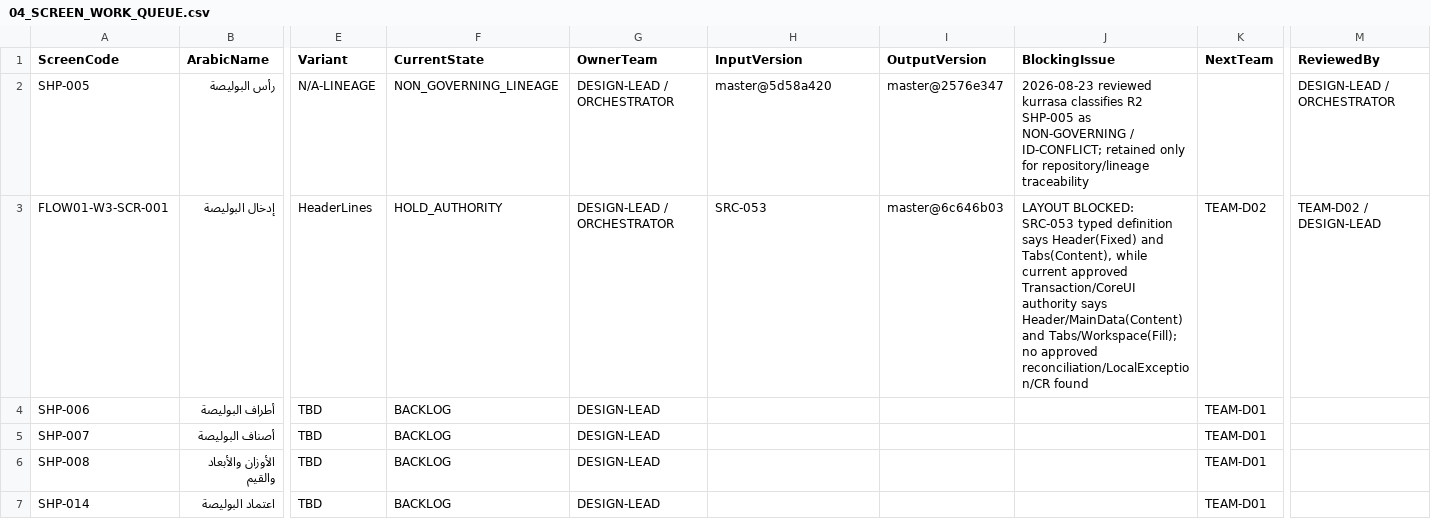
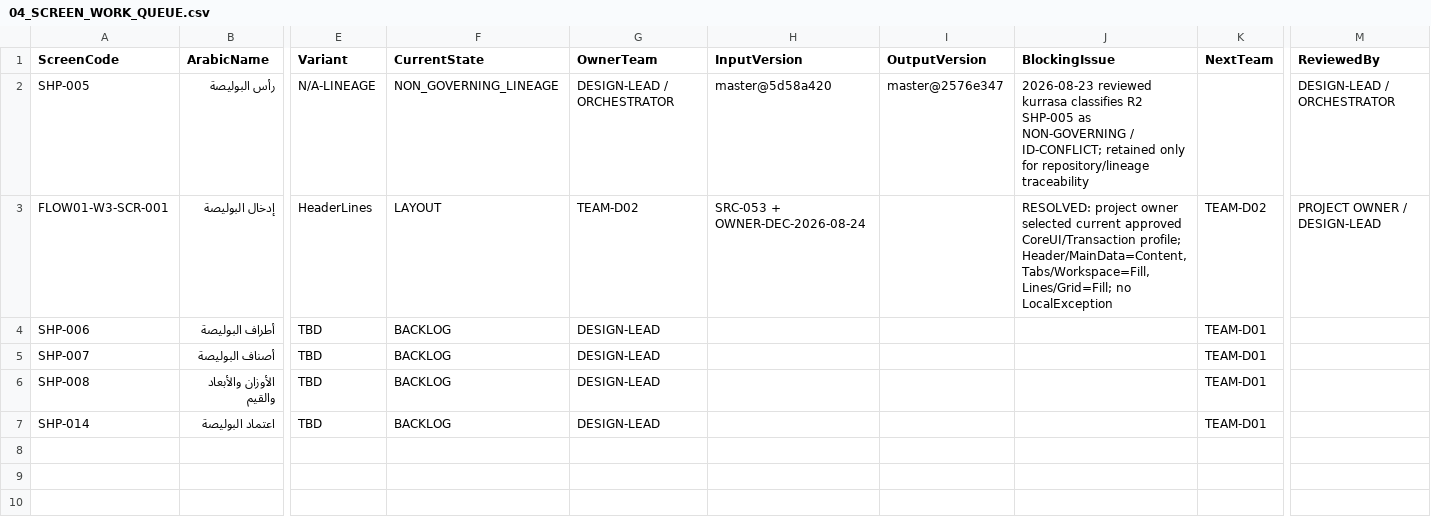
Before and after one commit to shfeekalbhure/TransportERP, a CSV file: documentation/design/04_SCREEN_WORK_QUEUE.csv, drawn as a sheet; only a part is shown, gaps mark what is left out; the diff names each change by its address in the sheet, - before the commit and + after, or states it on an @@ line.

Commit message:
design: unblock FLOW01 waybill layout

```diff
--- a/documentation/design/04_SCREEN_WORK_QUEUE.csv
+++ b/documentation/design/04_SCREEN_WORK_QUEUE.csv
-F3 (CurrentState): HOLD_AUTHORITY
+F3 (CurrentState): LAYOUT
-G3 (OwnerTeam): DESIGN-LEAD / ORCHESTRATOR
+G3 (OwnerTeam): TEAM-D02
-H3 (InputVersion): SRC-053
+H3 (InputVersion): SRC-053 + OWNER-DEC-2026-08-24
-I3 (OutputVersion): master@6c646b03
+I3 (OutputVersion): (empty)
-J3 (BlockingIssue): LAYOUT BLOCKED: SRC-053 typed definition says Header(Fixed) and Tabs(Content), while current approved Transaction/CoreUI authority says Header/MainData(Content) and Tabs/Workspace(Fill); no approved reconciliation/LocalException/CR found
+J3 (BlockingIssue): RESOLVED: project owner selected current approved CoreUI/Transaction profile; Header/MainData=Content, Tabs/Workspace=Fill, Lines/Grid=Fill; no LocalException
-M3 (ReviewedBy): TEAM-D02 / DESIGN-LEAD
+M3 (ReviewedBy): PROJECT OWNER / DESIGN-LEAD
```
